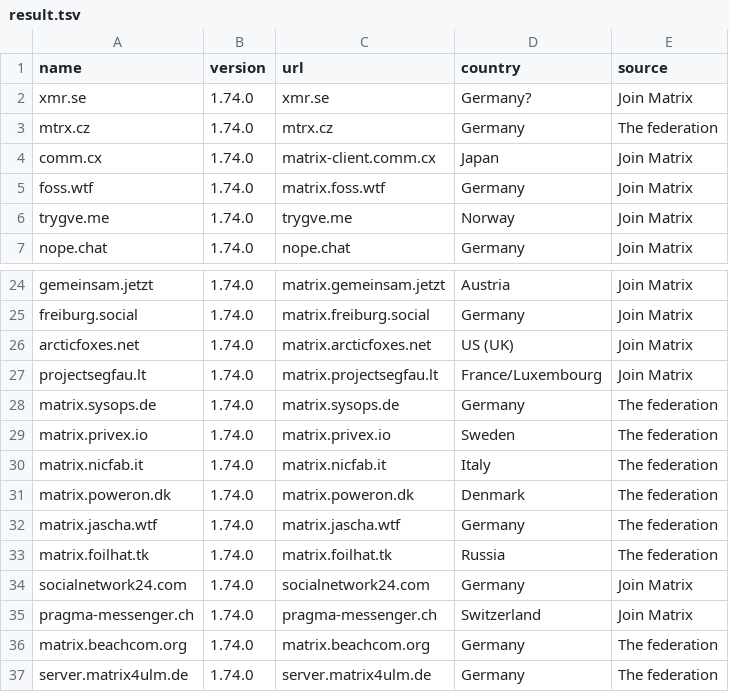
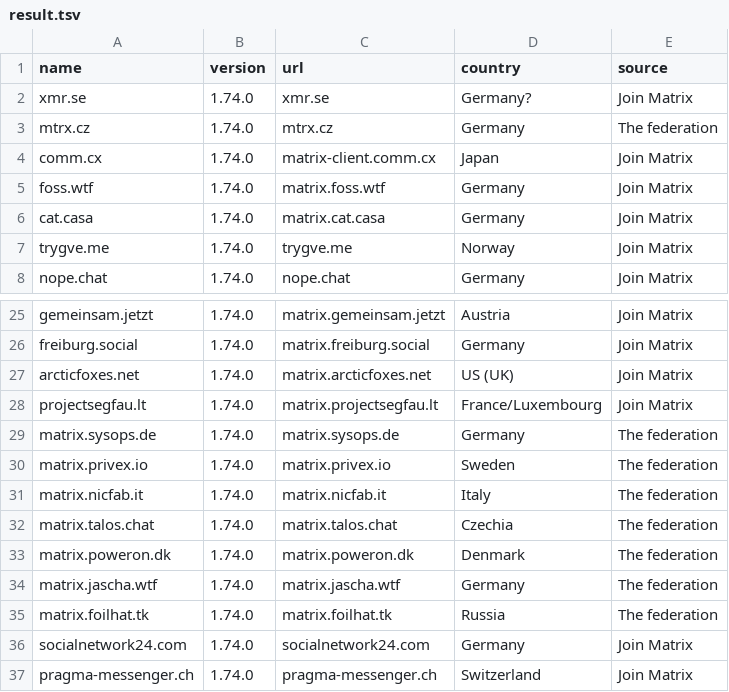
Before and after one commit to tatsumoto-ren/matrix, a TSV file: result.tsv, drawn as a sheet; only a part is shown, gaps mark what is left out; the shorter side is filled out with more unchanged rows.

```diff
--- a/result.tsv
+++ b/result.tsv
@@ -5,2 +5,3 @@ comm.cx	1.74.0	matrix-client.comm.cx	Japan	Join Matrix
 foss.wtf	1.74.0	matrix.foss.wtf	Germany	Join Matrix
+cat.casa	1.74.0	matrix.cat.casa	Germany	Join Matrix
 trygve.me	1.74.0	trygve.me	Norway	Join Matrix
@@ -30,2 +31,3 @@ matrix.privex.io	1.74.0	matrix.privex.io	Sweden	The federation
 matrix.nicfab.it	1.74.0	matrix.nicfab.it	Italy	The federation
+matrix.talos.chat	1.74.0	matrix.talos.chat	Czechia	The federation
 matrix.poweron.dk	1.74.0	matrix.poweron.dk	Denmark	The federation
```
Also changed, not shown: 1 other file.
